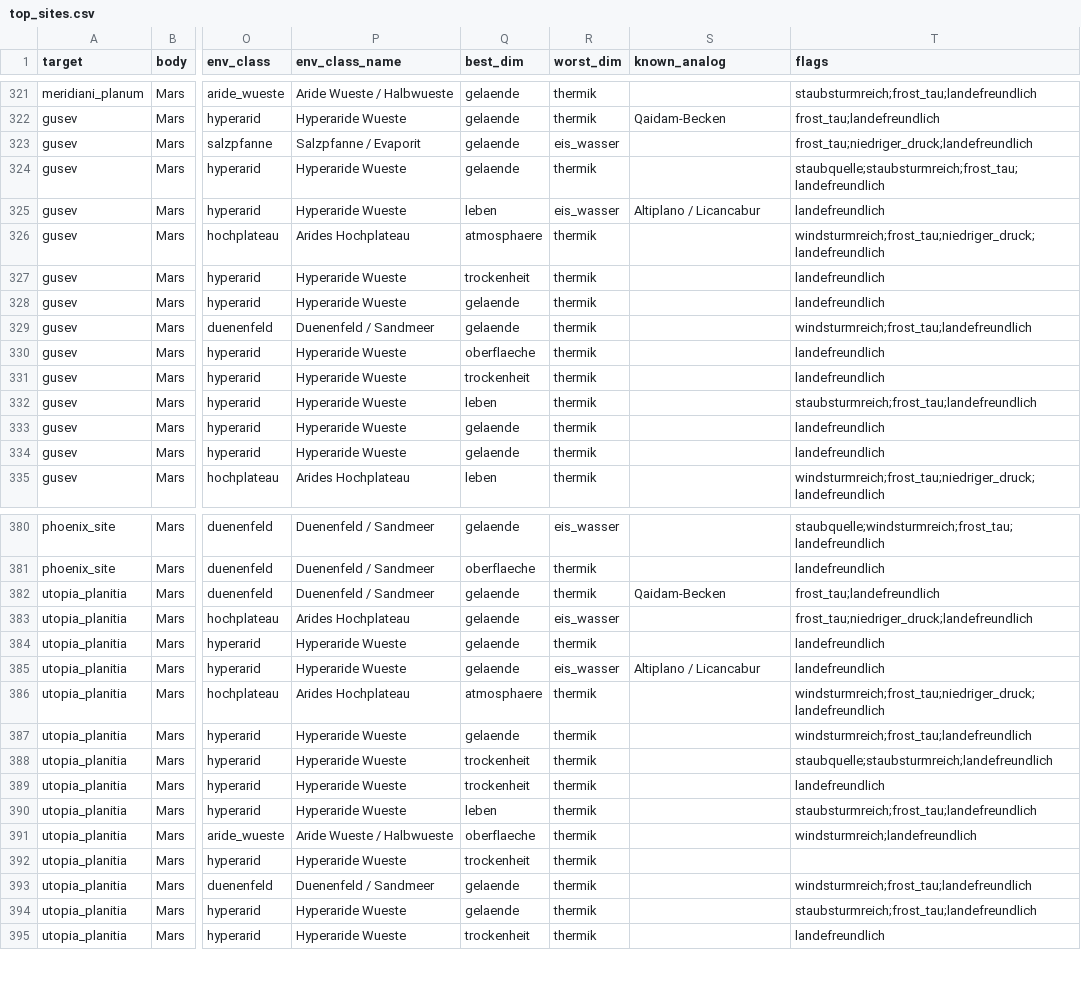
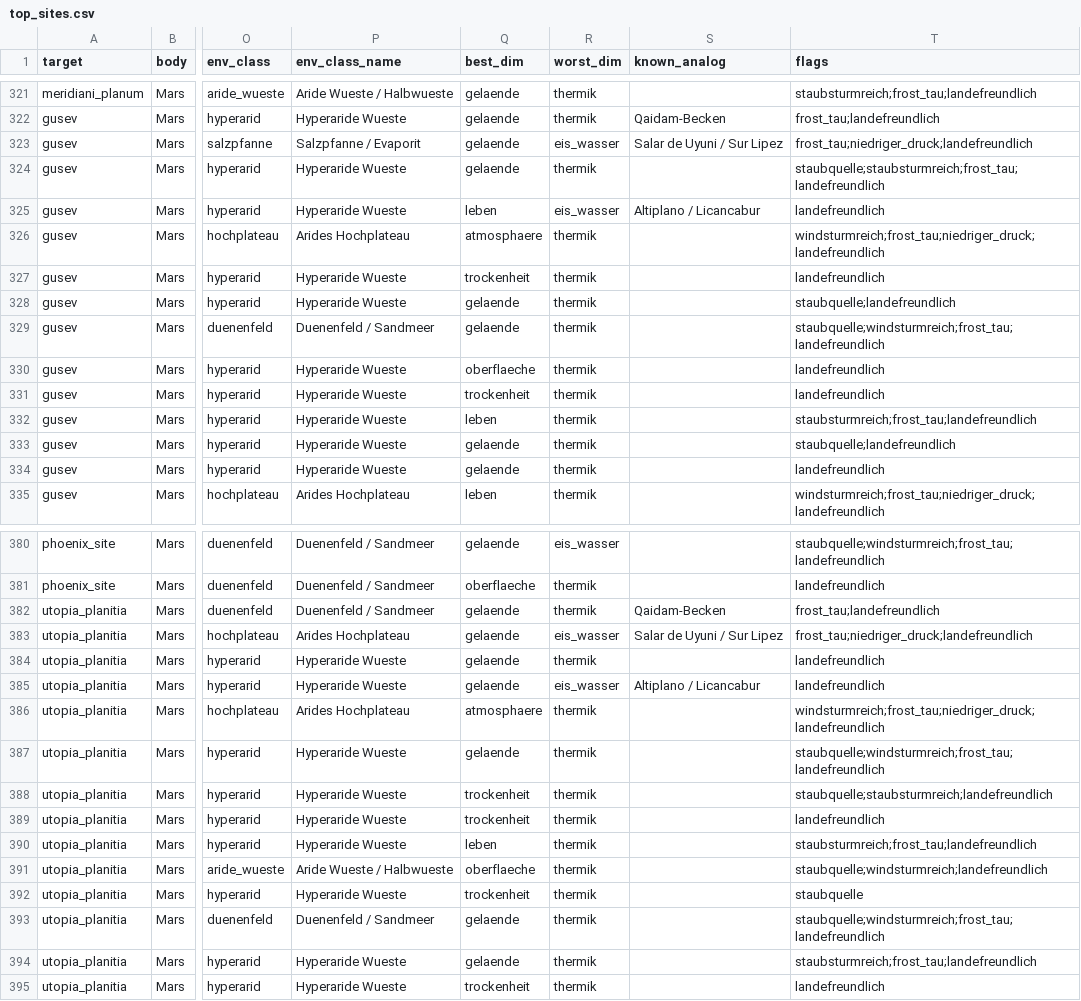
Before and after one commit to Vice003/analog-finder, a CSV file: results/top_sites.csv, drawn as a sheet; only a part is shown, gaps mark what is left out; the diff covers the shown part only; the diff names each change by its address in the sheet, - before the commit and + after, or states it on an @@ line.

```diff
--- a/results/top_sites.csv
+++ b/results/top_sites.csv
-S323 (known_analog): (empty)
+S323 (known_analog): Salar de Uyuni / Sur Lipez
-T328 (flags): landefreundlich
+T328 (flags): staubquelle;landefreundlich
-T329 (flags): windsturmreich;frost_tau;landefreundlich
+T329 (flags): staubquelle;windsturmreich;frost_tau;landefreundlich
-T333 (flags): landefreundlich
+T333 (flags): staubquelle;landefreundlich
-S383 (known_analog): (empty)
+S383 (known_analog): Salar de Uyuni / Sur Lipez
-T387 (flags): windsturmreich;frost_tau;landefreundlich
+T387 (flags): staubquelle;windsturmreich;frost_tau;landefreundlich
-T391 (flags): windsturmreich;landefreundlich
+T391 (flags): staubquelle;windsturmreich;landefreundlich
-T392 (flags): (empty)
+T392 (flags): staubquelle
-T393 (flags): windsturmreich;frost_tau;landefreundlich
+T393 (flags): staubquelle;windsturmreich;frost_tau;landefreundlich
```
Also changed, not shown: 49 edited cells elsewhere in this file, 18 other files.
